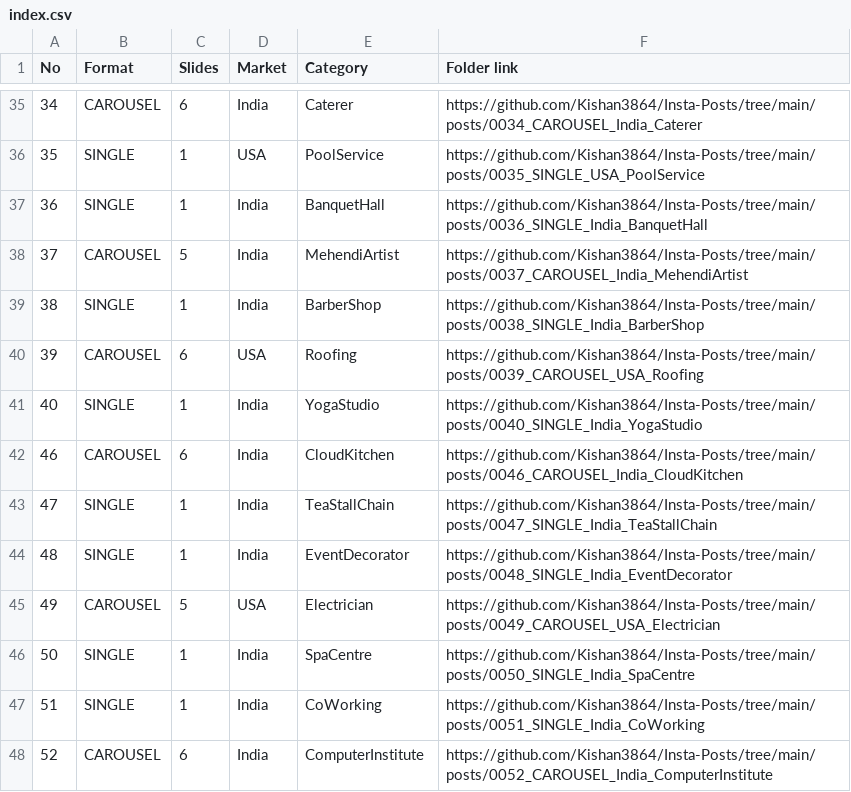
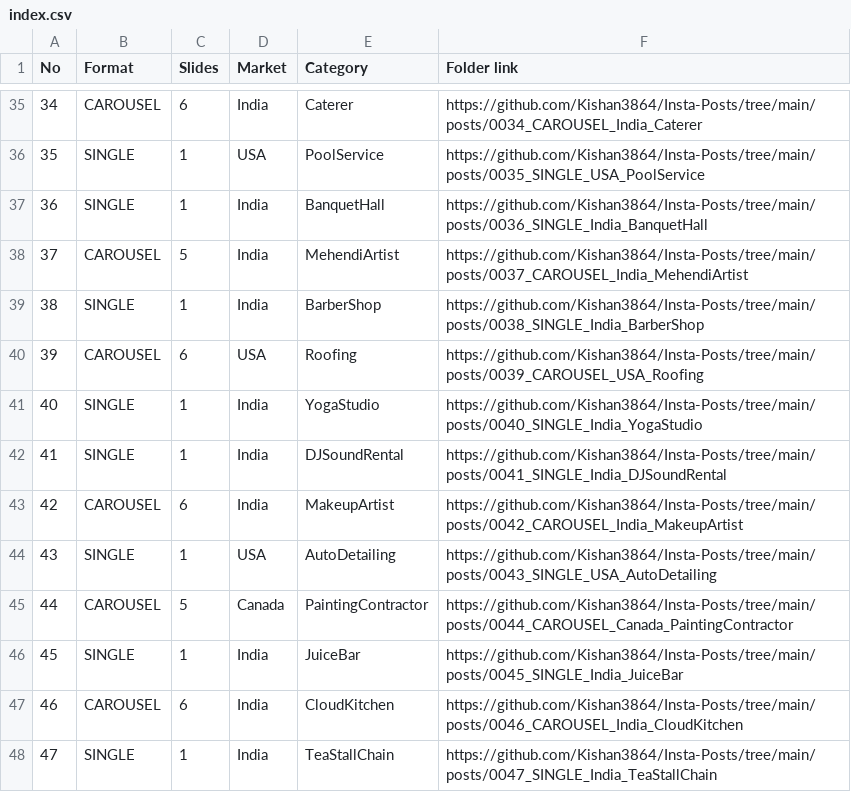
Before and after one commit to Kishan3864/Insta-Posts, a CSV file: index.csv, drawn as a sheet; only a part is shown, gaps mark what is left out; the shorter side is filled out with more unchanged rows; the diff names each change by its address in the sheet, - before the commit and + after, or states it on an @@ line.

```diff
--- a/index.csv
+++ b/index.csv
+row 42: 41 | SINGLE | 1 | India | DJSoundRental | https://github.com/Kishan3864/Insta-Posts/tree/main/posts/0041_SINGLE_India_DJSoundRental
+row 43: 42 | CAROUSEL | 6 | India | MakeupArtist | https://github.com/Kishan3864/Insta-Posts/tree/main/posts/0042_CAROUSEL_India_MakeupArtist
+row 44: 43 | SINGLE | 1 | USA | AutoDetailing | https://github.com/Kishan3864/Insta-Posts/tree/main/posts/0043_SINGLE_USA_AutoDetailing
+row 45: 44 | CAROUSEL | 5 | Canada | PaintingContractor | https://github.com/Kishan3864/Insta-Posts/tree/main/posts/0044_CAROUSEL_Canada_PaintingContractor
+row 46: 45 | SINGLE | 1 | India | JuiceBar | https://github.com/Kishan3864/Insta-Posts/tree/main/posts/0045_SINGLE_India_JuiceBar
```
Also changed, not shown: 1 other file.
